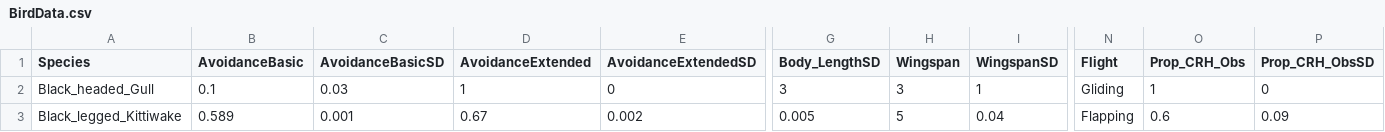
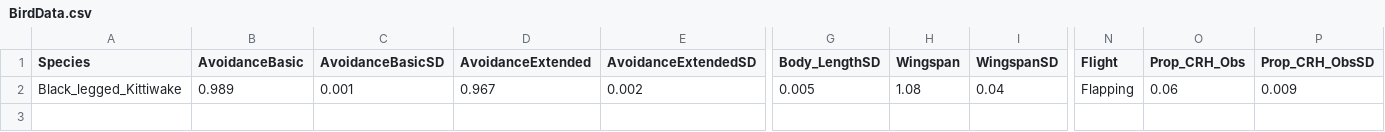
Before and after one commit to dmpstats/stochCRM, a CSV file: data/BirdData.csv, drawn as a sheet; only a part is shown, gaps mark what is left out; removed rows and columns are numbered as before the commit, all else as after; rows hold the shown columns only; the diff names each change by its address in the sheet, - before the commit and + after, or states it on an @@ line.

```diff
--- a/data/BirdData.csv
+++ b/data/BirdData.csv
-row 2: Black_headed_Gull | 0.1 | 0.03 | 1 | 0 | 3 | 3 | 1 | Gliding | 1 | 0
-B2 (AvoidanceBasic): 0.589
+B2 (AvoidanceBasic): 0.989
-D2 (AvoidanceExtended): 0.67
+D2 (AvoidanceExtended): 0.967
-H2 (Wingspan): 5
+H2 (Wingspan): 1.08
-O2 (Prop_CRH_Obs): 0.6
+O2 (Prop_CRH_Obs): 0.06
-P2 (Prop_CRH_ObsSD): 0.09
+P2 (Prop_CRH_ObsSD): 0.009
```
Also changed, not shown: data/CountData.csv, 3 other files.
